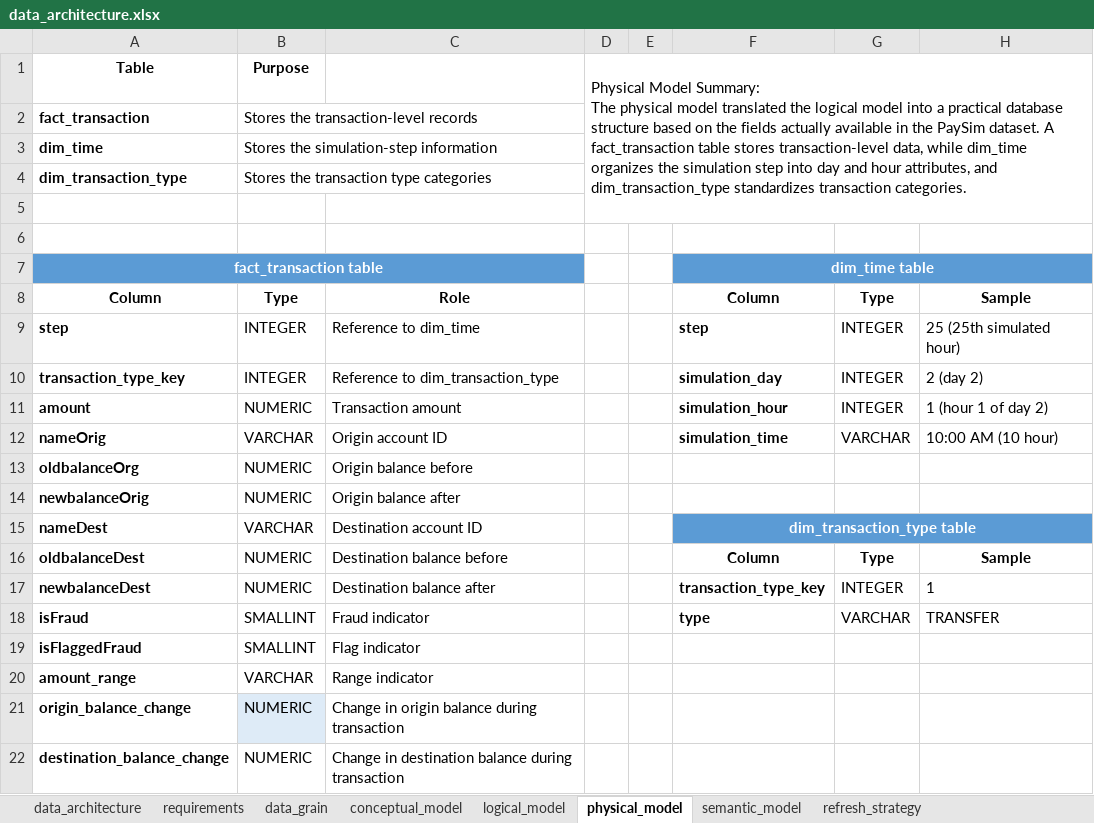
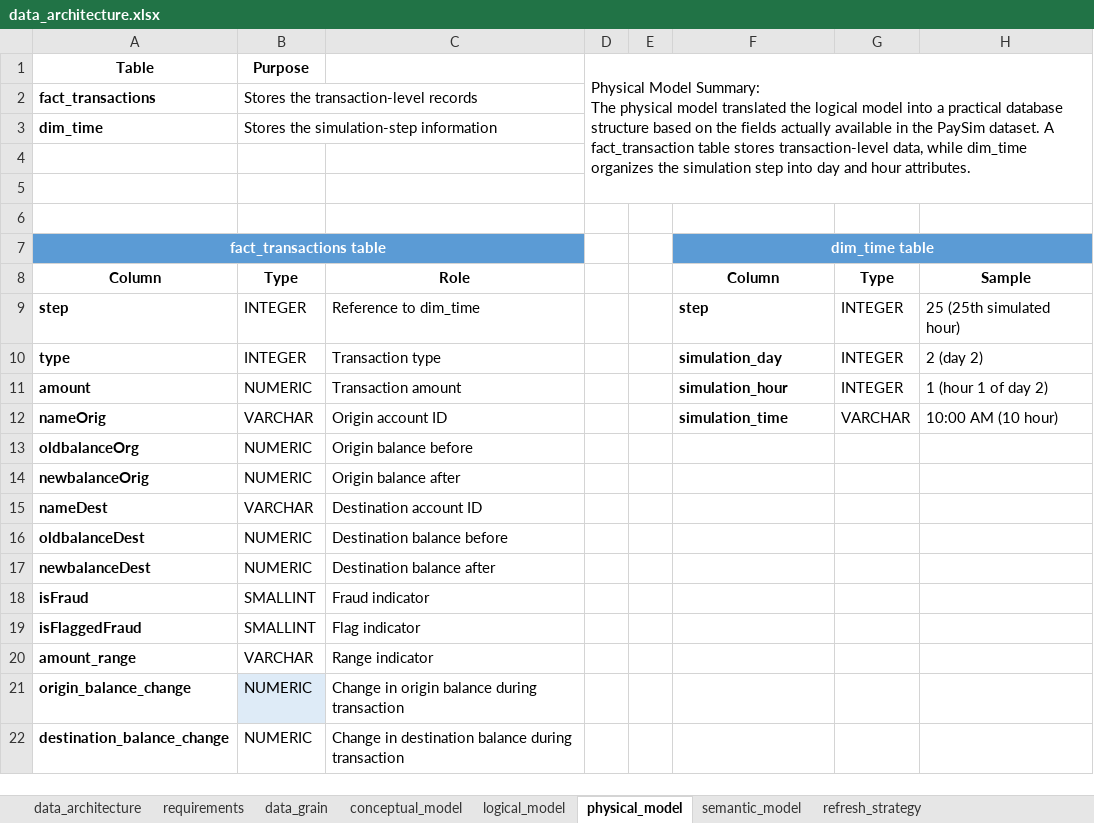
Before and after one commit to jadulcopaul-netiZen/Banking_Risk_Operations_Dashboard, an Excel workbook: documentation/data_architecture.xlsx, sheet physical_model, drawn as a sheet; values as stored, in another font and other column widths than the file's, no borders; charts and pictures and table styles not drawn; removed rows and columns are numbered as before the commit, all else as after; the diff names each change by its address in the sheet, - before the commit and + after, or states it on an @@ line.

```diff
--- a/documentation/data_architecture.xlsx (sheet physical_model)
+++ b/documentation/data_architecture.xlsx (sheet physical_model)
-D1: …and hour attributes, and dim_transaction_type standardizes transaction categories.
+D1: …and hour attributes.
-D1:H5 merged
+D1:H5 merged
-A2 (Table): fact_transaction
+A2 (Table): fact_transactions
-row 4: dim_transaction_type | Stores the transaction type categories
+row 6: (empty)
-A7 (Table): fact_transaction table
+A7 (Table): fact_transactions table
-A10 (Table): transaction_type_key
+A10 (Table): type
-C10: Reference to dim_transaction_type
+C10: Transaction type
-F15: dim_transaction_type table
+F15: (empty)
-F15:H15 fill: #5B9BD5
+F15:H15 fill: none
-F15:H15 merged
-F16: Column
+F16: (empty)
-G16: Type
+G16: (empty)
-H16: Sample
+H16: (empty)
-F17: transaction_type_key
+F17: (empty)
-G17: INTEGER
+G17: (empty)
-H17: 1
+H17: (empty)
-F18: type
+F18: (empty)
-G18: VARCHAR
+G18: (empty)
-H18: TRANSFER
+H18: (empty)
```
Also changed, not shown: sheet logical_model, charts or pictures, data/gold/data_catalog.xlsx, 3 other files.
